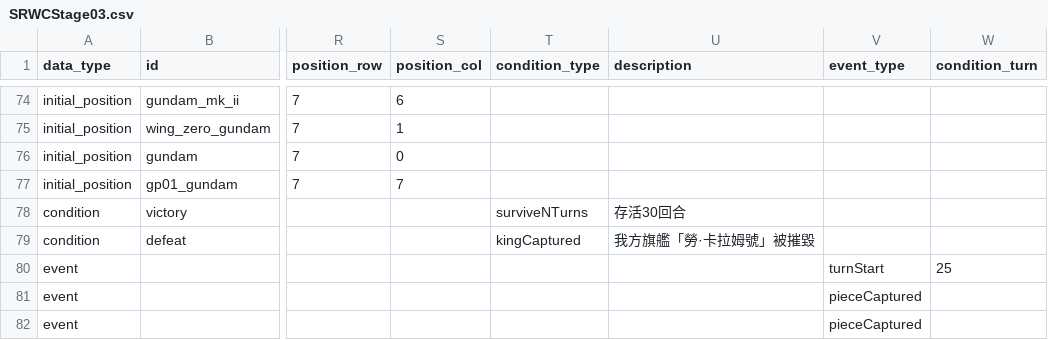
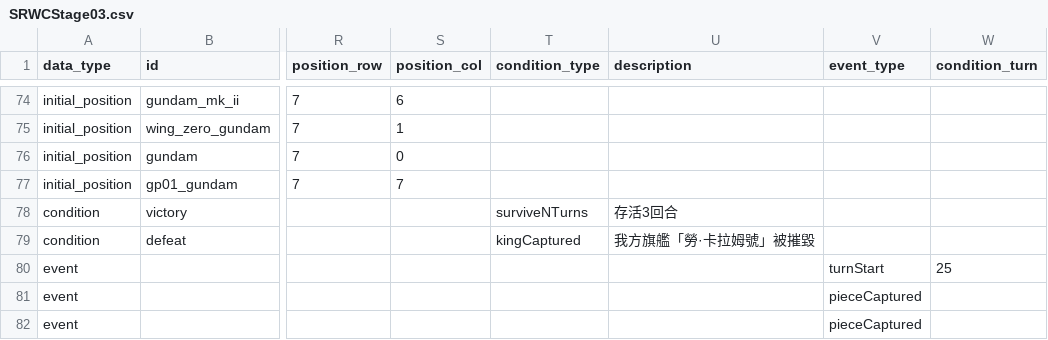
Before and after one commit to srwfanfan/superrobotwarschess, a CSV file: stages/SRWCStage03.csv, drawn as a sheet; only a part is shown, gaps mark what is left out; the diff names each change by its address in the sheet, - before the commit and + after, or states it on an @@ line.

Commit message:
Update SRWCStage03.csv

```diff
--- a/stages/SRWCStage03.csv
+++ b/stages/SRWCStage03.csv
-U78 (description): 存活30回合
+U78 (description): 存活3回合
```
